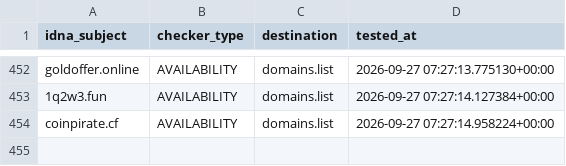
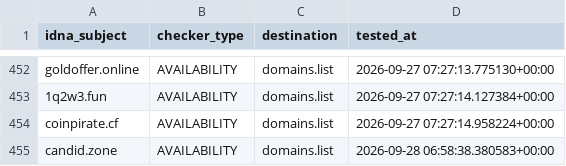
Before and after one commit to Ultimate-Hosts-Blacklist/adblock-nocoin-list, a CSV file: .pyfunceble/inactive.csv, drawn as a sheet; only a part is shown, gaps mark what is left out.

```diff
--- a/.pyfunceble/inactive.csv
+++ b/.pyfunceble/inactive.csv
@@ -454 +454,2 @@ goldoffer.online,AVAILABILITY,domains.list,2026-09-27 07:27:13.775130+00:00
 coinpirate.cf,AVAILABILITY,domains.list,2026-09-27 07:27:14.958224+00:00
+candid.zone,AVAILABILITY,domains.list,2026-09-28 06:58:38.380583+00:00
```
Also changed, not shown: 18 other files.
